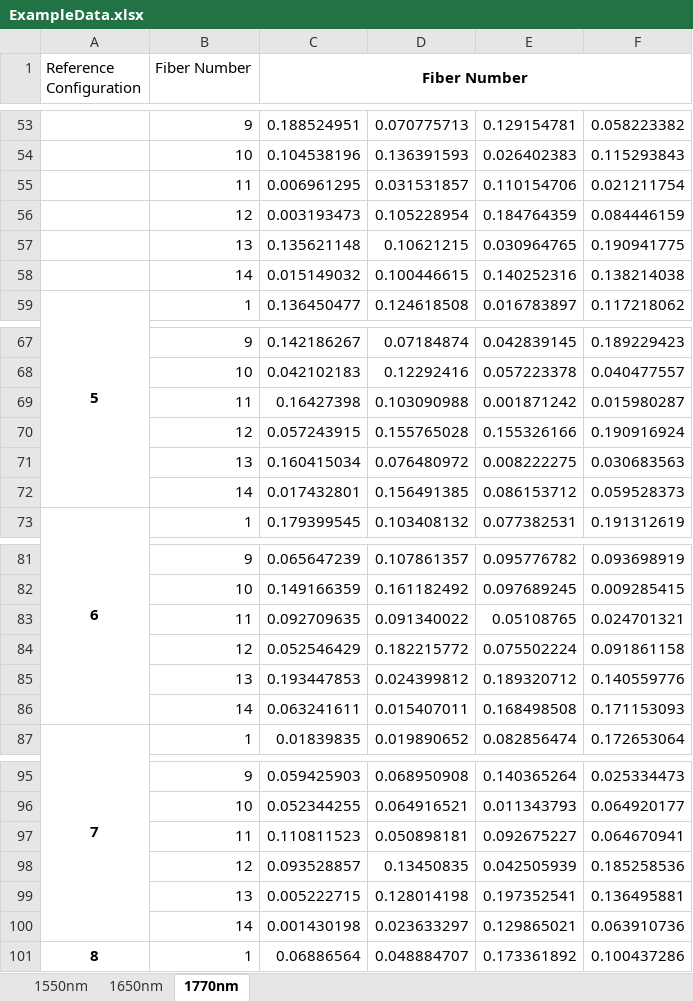
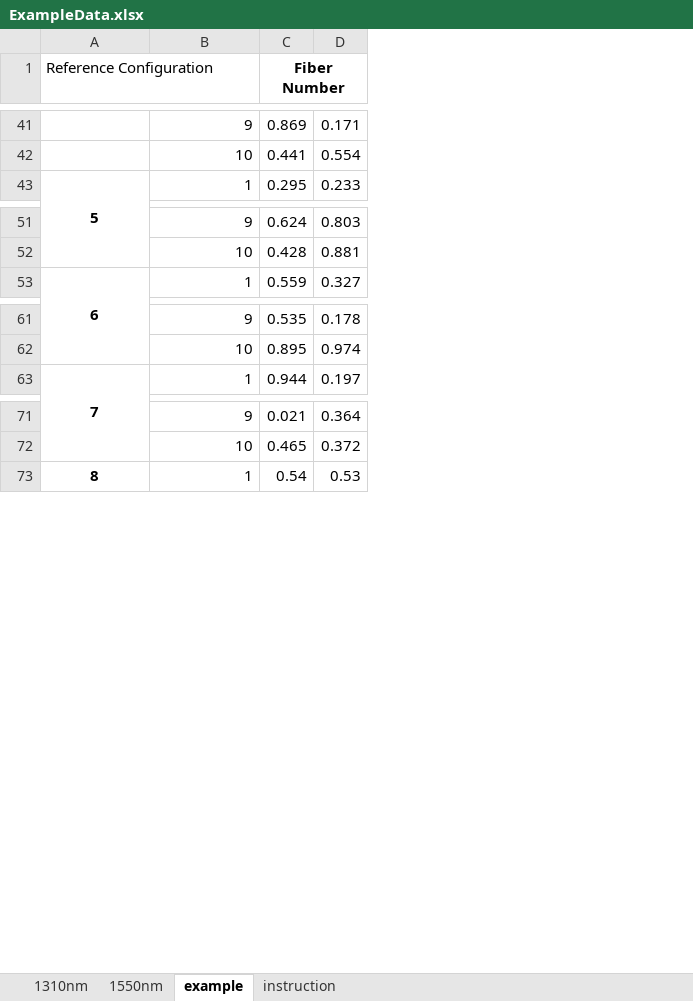
Before and after one commit to BigZielina/corining_app, an Excel workbook: ExampleData.xlsx, sheet example, drawn as a sheet; only a part is shown, gaps mark what is left out; values as stored, in another font and other column widths than the file's, no borders; conditional formats not drawn; removed rows and columns are numbered as before the commit, all else as after; the diff covers the shown part only; the diff names each change by its address in the sheet, - before the commit and + after, or states it on an @@ line.

Commit message:
Updated example data

```diff
--- a/ExampleData.xlsx (sheet example)
+++ b/ExampleData.xlsx (sheet example)
-sheet tab: 1770nm
+sheet tab: example
-sheet tab: 1650nm
+sheet tab: 1310nm
+sheet tab: instruction
-column C (Fiber Number), rows 53-54: 0.188524951 | 0.104538196; row 59: 0.136450477; rows 67-68: 0.142186267 | 0.042102183; row 73: 0.179399545; rows 81-82: 0.065647239 | 0.149166359; row 87: 0.01839835; rows 95-96: 0.059425903 | 0.052344255; row 101: 0.06886564
-column D, rows 53-54: 0.070775713 | 0.136391593; row 59: 0.124618508; rows 67-68: 0.07184874 | 0.12292416; row 73: 0.103408132; rows 81-82: 0.107861357 | 0.161182492; row 87: 0.019890652; rows 95-96: 0.068950908 | 0.064916521; row 101: 0.048884707
-column E, rows 53-54: 0.129154781 | 0.026402383; row 59: 0.016783897; rows 67-68: 0.042839145 | 0.057223378; row 73: 0.077382531; rows 81-82: 0.095776782 | 0.097689245; row 87: 0.082856474; rows 95-96: 0.140365264 | 0.011343793; row 101: 0.173361892
-column F, rows 53-54: 0.058223382 | 0.115293843; row 59: 0.117218062; rows 67-68: 0.189229423 | 0.040477557; row 73: 0.191312619; rows 81-82: 0.093698919 | 0.009285415; row 87: 0.172653064; rows 95-96: 0.025334473 | 0.064920177; row 101: 0.100437286
+column C (Fiber Number), rows 41-43: 0.869 | 0.441 | 0.295; rows 51-53: 0.624 | 0.428 | 0.559; rows 61-63: 0.535 | 0.895 | 0.944; rows 71-73: 0.021 | 0.465 | 0.54
+column D, rows 41-43: 0.171 | 0.554 | 0.233; rows 51-53: 0.803 | 0.881 | 0.327; rows 61-63: 0.178 | 0.974 | 0.197; rows 71-73: 0.364 | 0.372 | 0.53
-B1: Fiber Number
+B1: (empty)
-row 55:  | 11 | 0.006961295 | 0.031531857 | 0.110154706 | 0.021211754
-row 56:  | 12 | 0.003193473 | 0.105228954 | 0.184764359 | 0.084446159
-row 57:  | 13 | 0.135621148 | 0.10621215 | 0.030964765 | 0.190941775
-row 58:  | 14 | 0.015149032 | 0.100446615 | 0.140252316 | 0.138214038
-row 69:  | 11 | 0.16427398 | 0.103090988 | 0.001871242 | 0.015980287
-row 70:  | 12 | 0.057243915 | 0.155765028 | 0.155326166 | 0.190916924
-row 71:  | 13 | 0.160415034 | 0.076480972 | 0.008222275 | 0.030683563
-row 72:  | 14 | 0.017432801 | 0.156491385 | 0.086153712 | 0.059528373
-row 83:  | 11 | 0.092709635 | 0.091340022 | 0.05108765 | 0.024701321
-row 84:  | 12 | 0.052546429 | 0.182215772 | 0.075502224 | 0.091861158
-row 85:  | 13 | 0.193447853 | 0.024399812 | 0.189320712 | 0.140559776
-row 86:  | 14 | 0.063241611 | 0.015407011 | 0.168498508 | 0.171153093
-row 97:  | 11 | 0.110811523 | 0.050898181 | 0.092675227 | 0.064670941
-row 98:  | 12 | 0.093528857 | 0.13450835 | 0.042505939 | 0.185258536
-row 99:  | 13 | 0.005222715 | 0.128014198 | 0.197352541 | 0.136495881
-row 100:  | 14 | 0.001430198 | 0.023633297 | 0.129865021 | 0.063910736
```
Also changed, not shown: 80 removed rows elsewhere in this sheet, sheet 1550nm.
